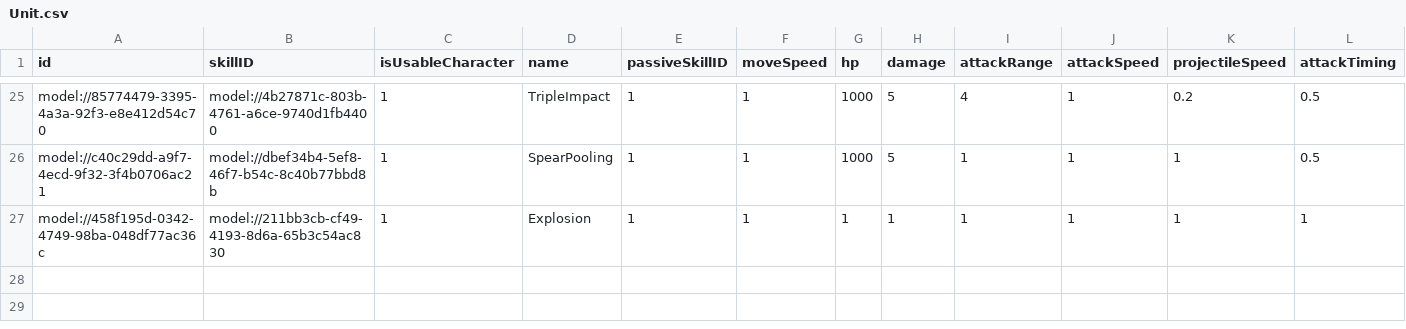
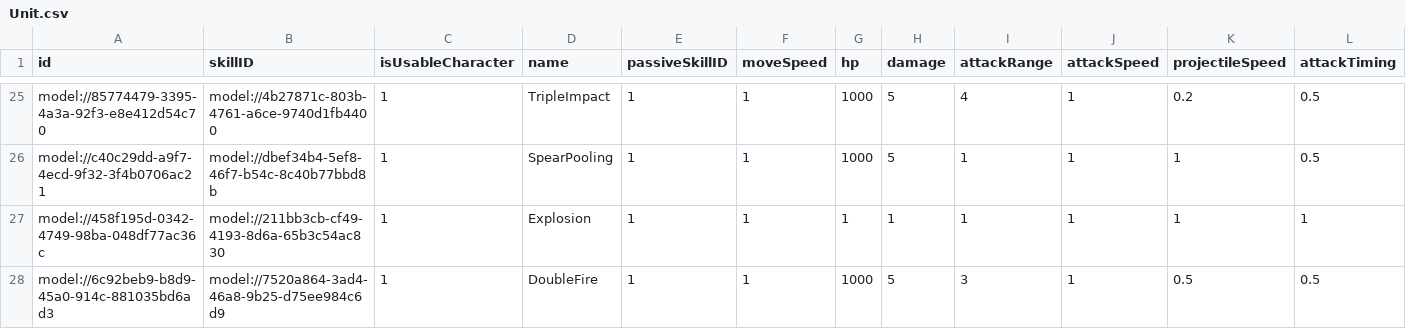
Before and after one commit to treenod-joshua/MapleWorlds, a CSV file: RootDesk/MyDesk/DataSets/Unit.csv, drawn as a sheet; only a part is shown, gaps mark what is left out; rows hold the shown columns only; the diff names each change by its address in the sheet, - before the commit and + after, or states it on an @@ line.

```diff
--- a/RootDesk/MyDesk/DataSets/Unit.csv
+++ b/RootDesk/MyDesk/DataSets/Unit.csv
+row 28: model://6c92beb9-b8d9-45a0-914c-881035bd6ad3 | model://7520a864-3ad4-46a8-9b25-d75ee984c6d9 | 1 | DoubleFire | 1 | 1 | 1000 | 5 | 3 | 1 | 0.5 | 0.5
```
Also changed, not shown: RootDesk/MyDesk/DataSets/Skill.csv, 6 other files.
